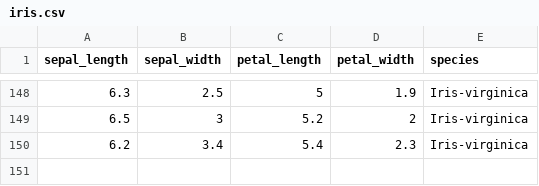
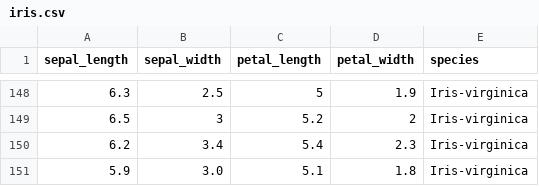
Before and after one commit to shyamTayal/ML-Assignment, a CSV file: iris.csv, drawn as a sheet; only a part is shown, gaps mark what is left out.

Commit message:
updated iris.csv
added 1 last line to incomplete dataset

```diff
--- a/iris.csv
+++ b/iris.csv
@@ -150 +150,2 @@ sepal_length,sepal_width,petal_length,petal_width,species
 6.2,3.4,5.4,2.3,Iris-virginica
+5.9,3.0,5.1,1.8,Iris-virginica
```
